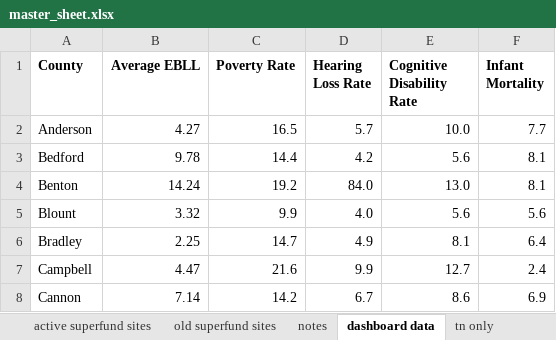
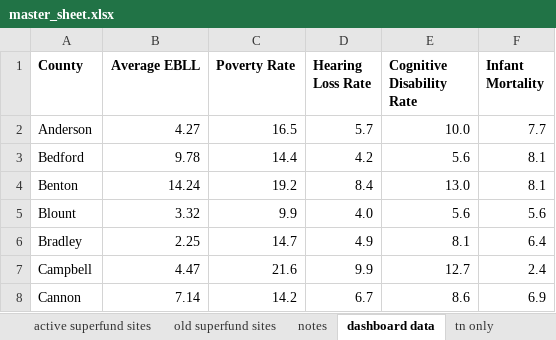
Before and after one commit to orbertparker/capstone_da9, an Excel workbook: data/master_sheet.xlsx, sheet dashboard data, drawn as a sheet; only a part is shown; values as stored, in another font and other column widths than the file's, no borders; the diff names each change by its address in the sheet, - before the commit and + after, or states it on an @@ line.

Commit message:
added dashboard

```diff
--- a/data/master_sheet.xlsx (sheet dashboard data)
+++ b/data/master_sheet.xlsx (sheet dashboard data)
-D4 (Hearing Loss Rate): 84.0
+D4 (Hearing Loss Rate): 8.4
```
Also changed, not shown: 3 other files.
